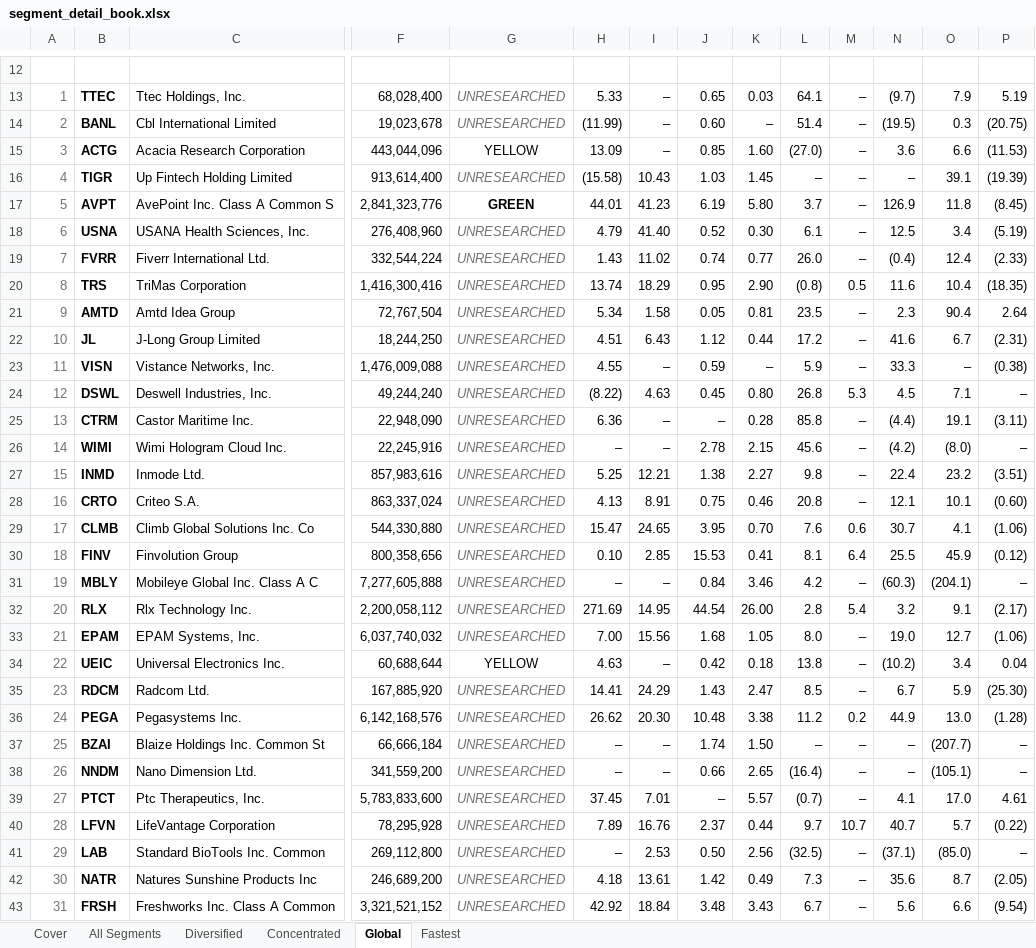
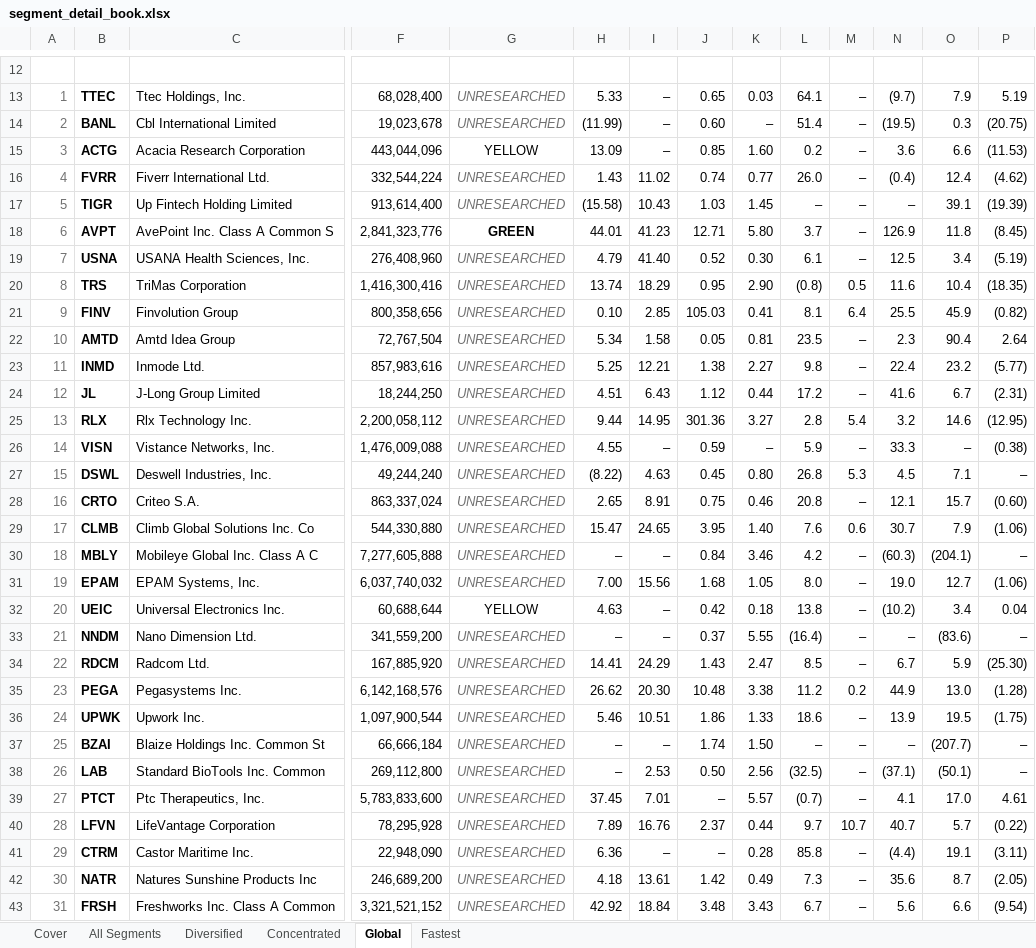
Before and after one commit to jupitersstring/cyclepapa, an Excel workbook: segment_detail_book.xlsx, sheet Global, drawn as a sheet; only a part is shown, gaps mark what is left out; values as stored, in another font and other column widths than the file's, no borders; removed rows and columns are numbered as before the commit, all else as after; rows hold the shown columns only; the diff covers the shown part only; the diff names each change by its address in the sheet, - before the commit and + after, or states it on an @@ line.

```diff
--- a/segment_detail_book.xlsx (sheet Global)
+++ b/segment_detail_book.xlsx (sheet Global)
-L15: (27.0)
+L15: 0.2
+row 16: 4 | FVRR | Fiverr International Ltd. | 332,544,224 | UNRESEARCHED | 1.43 | 11.02 | 0.74 | 0.77 | 26.0 | – | (0.4) | 12.4 | (4.62)
@@ column A renumbered between rows 17 and 71 @@
-J18: 6.19
+J18: 12.71
-row 19: 7 | FVRR | Fiverr International Ltd. | 332,544,224 | UNRESEARCHED | 1.43 | 11.02 | 0.74 | 0.77 | 26.0 | – | (0.4) | 12.4 | (2.33)
+row 21: 9 | FINV | Finvolution Group | 800,358,656 | UNRESEARCHED | 0.10 | 2.85 | 105.03 | 0.41 | 8.1 | 6.4 | 25.5 | 45.9 | (0.82)
+row 23: 11 | INMD | Inmode Ltd. | 857,983,616 | UNRESEARCHED | 5.25 | 12.21 | 1.38 | 2.27 | 9.8 | – | 22.4 | 23.2 | (5.77)
+row 25: 13 | RLX | Rlx Technology Inc. | 2,200,058,112 | UNRESEARCHED | 9.44 | 14.95 | 301.36 | 3.27 | 2.8 | 5.4 | 3.2 | 14.6 | (12.95)
-row 26: 14 | WIMI | Wimi Hologram Cloud Inc. | 22,245,916 | UNRESEARCHED | – | – | 2.78 | 2.15 | 45.6 | – | (4.2) | (8.0) | –
-row 27: 15 | INMD | Inmode Ltd. | 857,983,616 | UNRESEARCHED | 5.25 | 12.21 | 1.38 | 2.27 | 9.8 | – | 22.4 | 23.2 | (3.51)
-H28: 4.13
+H28: 2.65
-O28: 10.1
+O28: 15.7
-K29: 0.70
+K29: 1.40
-O29: 4.1
+O29: 7.9
-row 30: 18 | FINV | Finvolution Group | 800,358,656 | UNRESEARCHED | 0.10 | 2.85 | 15.53 | 0.41 | 8.1 | 6.4 | 25.5 | 45.9 | (0.12)
-row 32: 20 | RLX | Rlx Technology Inc. | 2,200,058,112 | UNRESEARCHED | 271.69 | 14.95 | 44.54 | 26.00 | 2.8 | 5.4 | 3.2 | 9.1 | (2.17)
+row 33: 21 | NNDM | Nano Dimension Ltd. | 341,559,200 | UNRESEARCHED | – | – | 0.37 | 5.55 | (16.4) | – | – | (83.6) | –
+row 36: 24 | UPWK | Upwork Inc. | 1,097,900,544 | UNRESEARCHED | 5.46 | 10.51 | 1.86 | 1.33 | 18.6 | – | 13.9 | 19.5 | (1.75)
-row 38: 26 | NNDM | Nano Dimension Ltd. | 341,559,200 | UNRESEARCHED | – | – | 0.66 | 2.65 | (16.4) | – | – | (105.1) | –
+row 38: 26 | LAB | Standard BioTools Inc. Common | 269,112,800 | UNRESEARCHED | – | 2.53 | 0.50 | 2.56 | (32.5) | – | (37.1) | (50.1) | –
-row 41: 29 | LAB | Standard BioTools Inc. Common | 269,112,800 | UNRESEARCHED | – | 2.53 | 0.50 | 2.56 | (32.5) | – | (37.1) | (85.0) | –
@@ row 25 moved to row 41: 29 @@
```
Also changed, not shown: 2 added rows, 2 removed rows, 1 moved row and 5 edited cells elsewhere in this sheet, sheet All Segments, sheet Fastest, sheet Concentrated, sheet Diversified, asymmetry_harvard_workbook.xlsx, nms_multibagger_candidates.xlsx, 17 other files.
